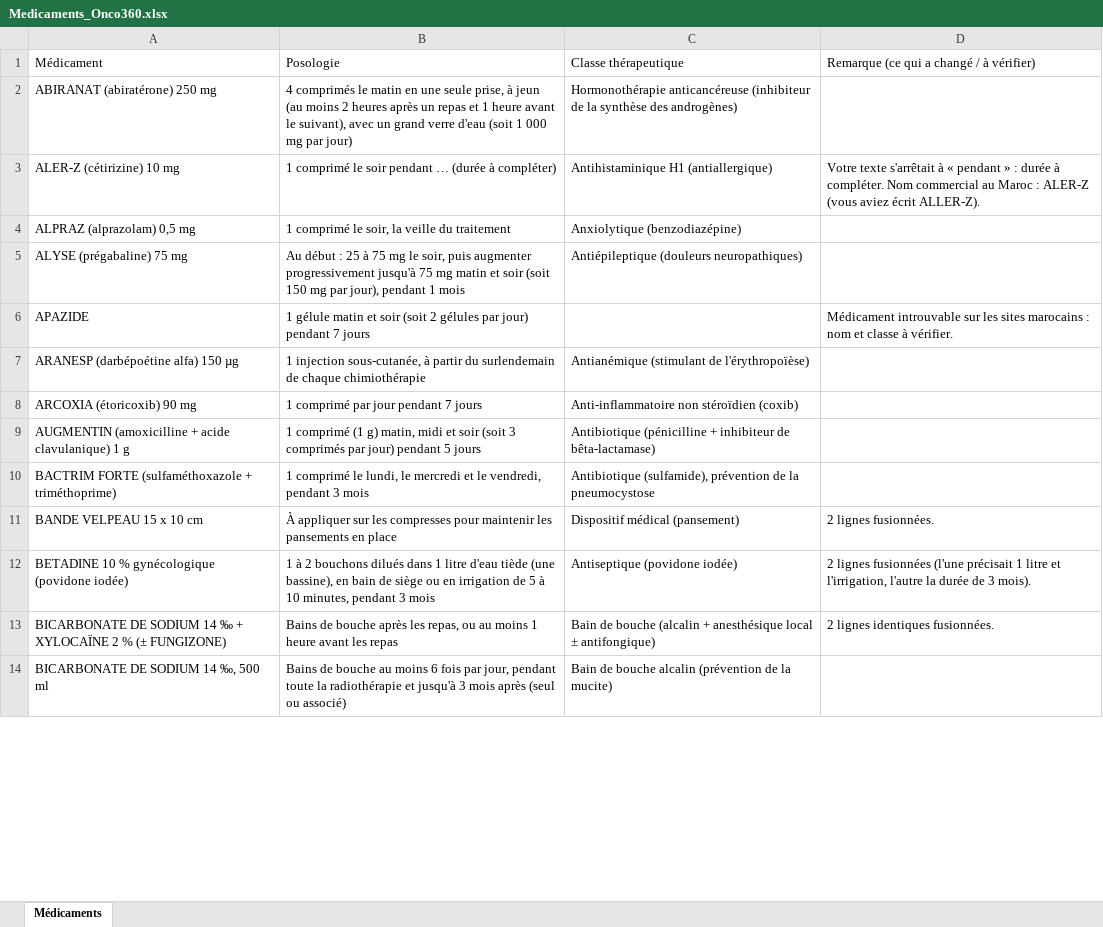
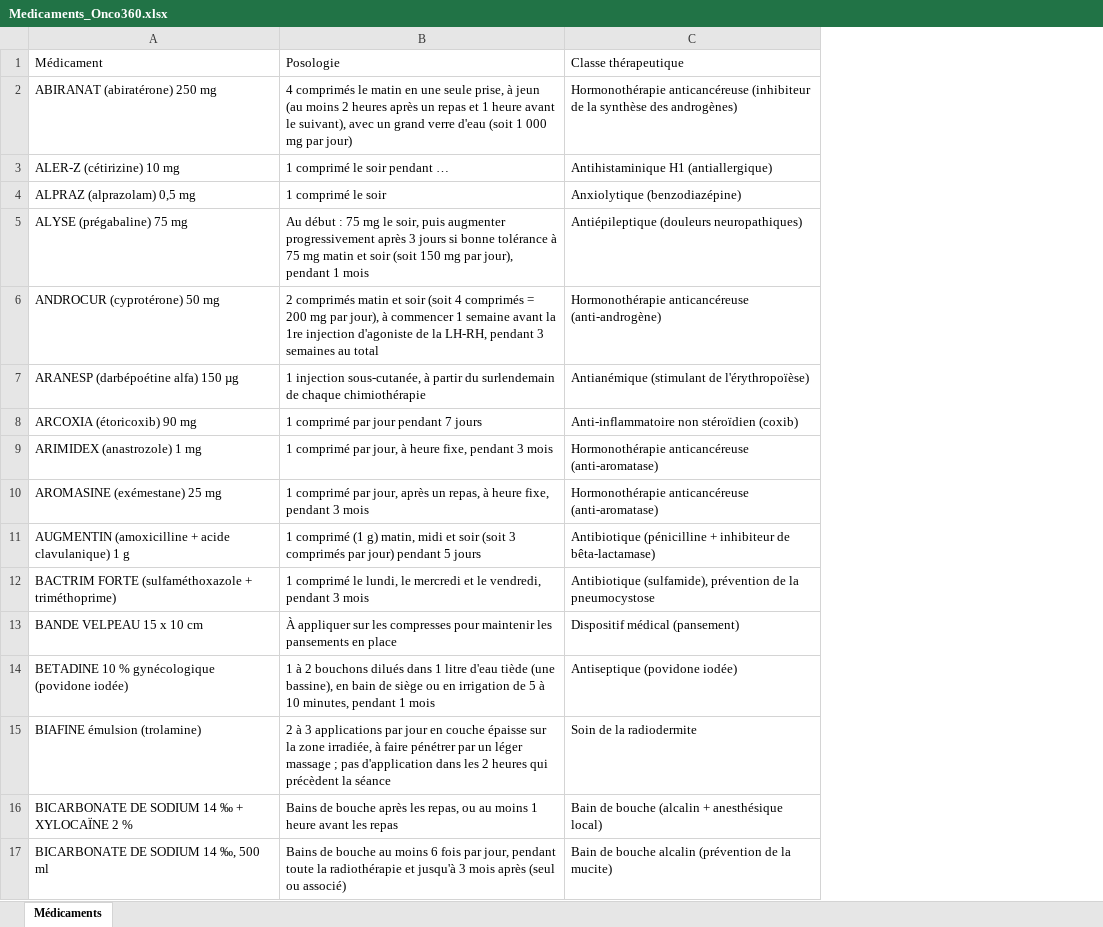
Before and after one commit to ritabentahila-alt/onco360, an Excel workbook: listes/Medicaments_Onco360.xlsx, sheet Médicaments, drawn as a sheet; only a part is shown; values as stored, in another font and other column widths than the file's, no cell formats; removed rows and columns are numbered as before the commit, all else as after; the diff covers the shown part only; the diff names each change by its address in the sheet, - before the commit and + after, or states it on an @@ line.

```diff
--- a/listes/Medicaments_Onco360.xlsx (sheet Médicaments)
+++ b/listes/Medicaments_Onco360.xlsx (sheet Médicaments)
-column D, rows 1-3: Remarque (ce qui a changé / à vérifier) |  | Votre texte s'arrêtait à « pendant » : durée à compléter. Nom commercial au Maroc : ALER-Z (vous aviez écrit ALLER-Z).; rows 11-13: 2 lignes fusionnées. | 2 lignes fusionnées (l'une précisait 1 litre et l'irrigation, l'autre la durée de 3 mois). | 2 lignes identiques fusionnées.
-B3 (Posologie): 1 comprimé le soir pendant … (durée à compléter)
+B3 (Posologie): 1 comprimé le soir pendant …
-B4 (Posologie): 1 comprimé le soir, la veille du traitement
+B4 (Posologie): 1 comprimé le soir
-B5 (Posologie): …début : 25 à 75 mg le soir, puis augmenter progressivement jusqu'à 75 mg…
+B5 (Posologie): …début : 75 mg le soir, puis augmenter progressivement après 3 jours si bonne tolérance à 75 mg…
-row 6: APAZIDE | 1 gélule matin et soir (soit 2 gélules par jour) pendant 7 jours |  | Médicament introuvable sur les sites marocains : nom et classe à vérifier.
+row 6: ANDROCUR (cyprotérone) 50 mg | 2 comprimés matin et soir (soit 4 comprimés = 200 mg par jour), à commencer 1 semaine avant la 1re injection d'agoniste de la LH-RH, pendant 3 semaines au total | Hormonothérapie anticancéreuse (anti-androgène)
+row 9: ARIMIDEX (anastrozole) 1 mg | 1 comprimé par jour, à heure fixe, pendant 3 mois | Hormonothérapie anticancéreuse (anti-aromatase)
+row 10: AROMASINE (exémestane) 25 mg | 1 comprimé par jour, après un repas, à heure fixe, pendant 3 mois | Hormonothérapie anticancéreuse (anti-aromatase)
-B14 (Posologie): …minutes, pendant 3 mois
+B14 (Posologie): …minutes, pendant 1 mois
+row 15: BIAFINE émulsion (trolamine) | 2 à 3 applications par jour en couche épaisse sur la zone irradiée, à faire pénétrer par un léger massage ; pas d'application dans les 2 heures qui précèdent la séance | Soin de la radiodermite
-A16 (Médicament): …2 % (± FUNGIZONE)
+A16 (Médicament): …2 %
-C16 (Classe thérapeutique): …+ anesthésique local ± antifongique)
+C16 (Classe thérapeutique): …+ anesthésique local)
```
Also changed, not shown: 27 added rows, 15 removed rows and 10 edited cells elsewhere in this sheet, cell formats, 1 other file.
